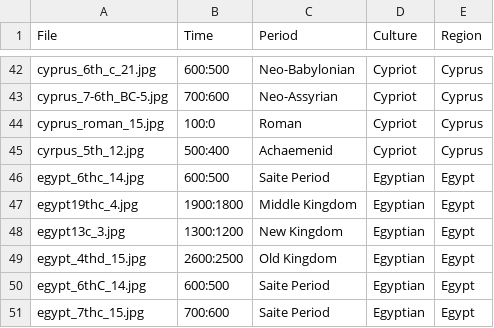
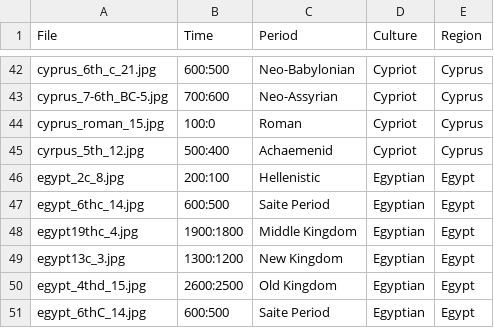
Before and after one commit to maltaweel/ImageComparison, a CSV file: image_data/imageLink.csv, drawn as a sheet; only a part is shown, gaps mark what is left out; the shorter side is filled out with more unchanged rows.

```diff
--- a/image_data/imageLink.csv
+++ b/image_data/imageLink.csv
@@ -45,2 +45,3 @@
 "cyrpus_5th_12.jpg","500:400","Achaemenid","Cypriot","Cyprus"
+"egypt_2c_8.jpg","200:100","Hellenistic","Egyptian","Egypt"
 "egypt_6thc_14.jpg","600:500","Saite Period","Egyptian","Egypt"
```
Also changed, not shown: 1 other file.
